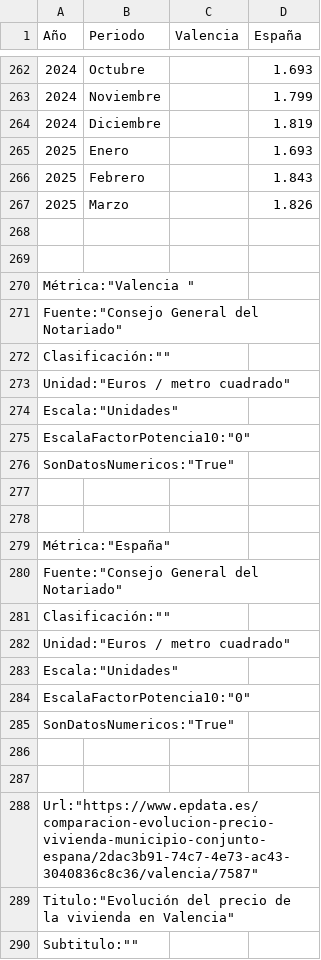
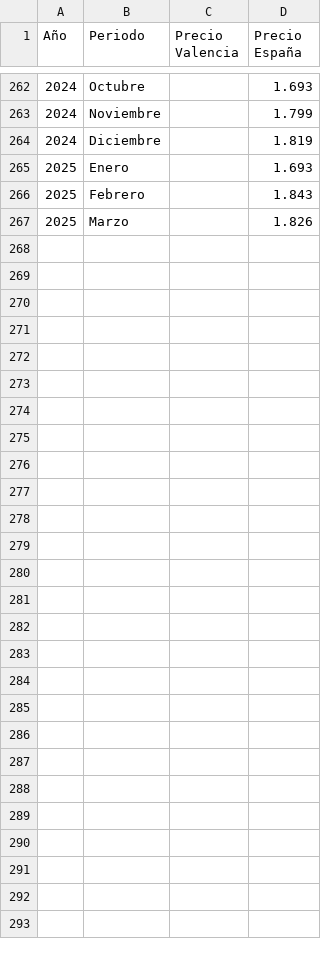
Before and after one commit to vfpomer/Analisis-de-inversion-inmobiliario, a CSV file: data/precioViviendaValencia.csv, drawn as a sheet; only a part is shown, gaps mark what is left out; the diff names each change by its address in the sheet, - before the commit and + after, or states it on an @@ line.

```diff
--- a/data/precioViviendaValencia.csv
+++ b/data/precioViviendaValencia.csv
-C1: Valencia
+C1: Precio Valencia
-D1: España
+D1: Precio España
-row 268: (empty)
-row 269: (empty)
-row 270: Métrica:"Valencia "
-row 271: Fuente:"Consejo General del Notariado"
-row 272: Clasificación:""
-row 273: Unidad:"Euros / metro cuadrado"
-row 274: Escala:"Unidades"
-row 275: EscalaFactorPotencia10:"0"
-row 276: SonDatosNumericos:"True"
-row 277: (empty)
-row 278: (empty)
-row 279: Métrica:"España"
-row 280: Fuente:"Consejo General del Notariado"
-row 281: Clasificación:""
-row 282: Unidad:"Euros / metro cuadrado"
-row 283: Escala:"Unidades"
-row 284: EscalaFactorPotencia10:"0"
-row 285: SonDatosNumericos:"True"
-row 286: (empty)
-row 287: (empty)
-row 288: Url:"https://www.epdata.es/comparacion-evolucion-precio-vivienda-municipio-conjunto-espana/2dac3b91-74c7-4e73-ac43-3040836c8c36/valencia/7587"
-row 289: Titulo:"Evolución del precio de la vivienda en Valencia"
-row 290: Subtitulo:""
```
Also changed, not shown: data/crimenValencia.csv, 4 other files.
